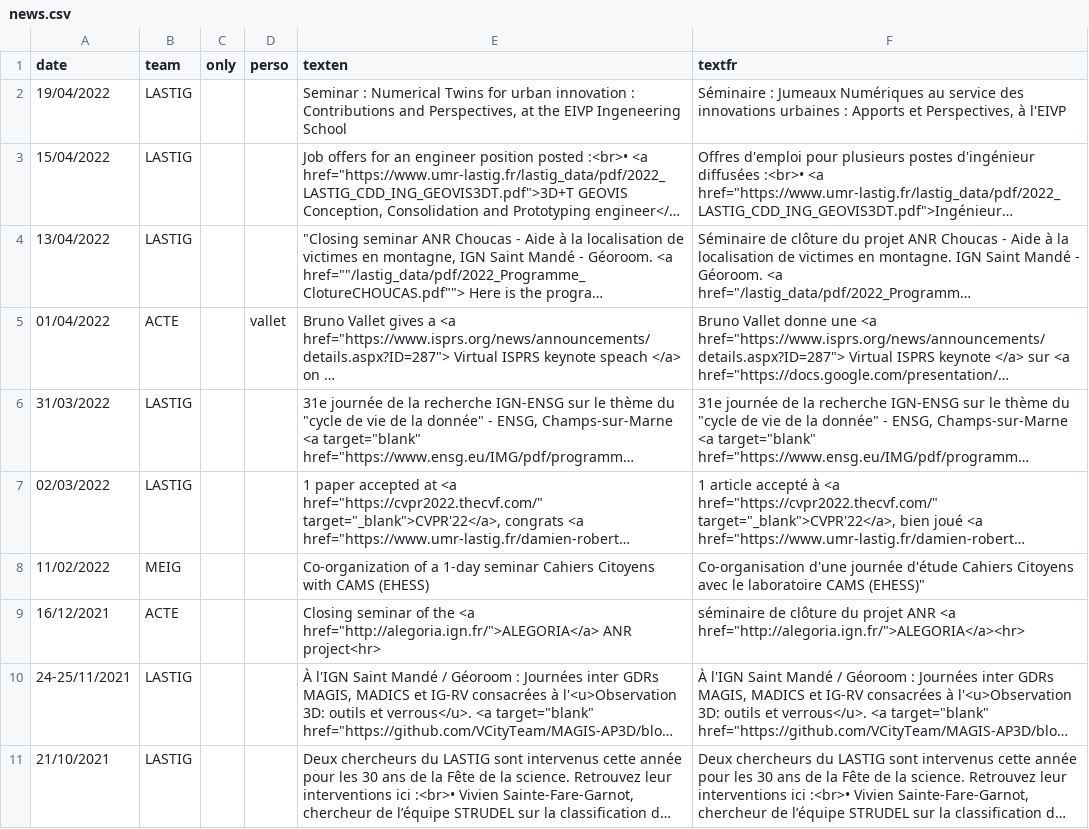
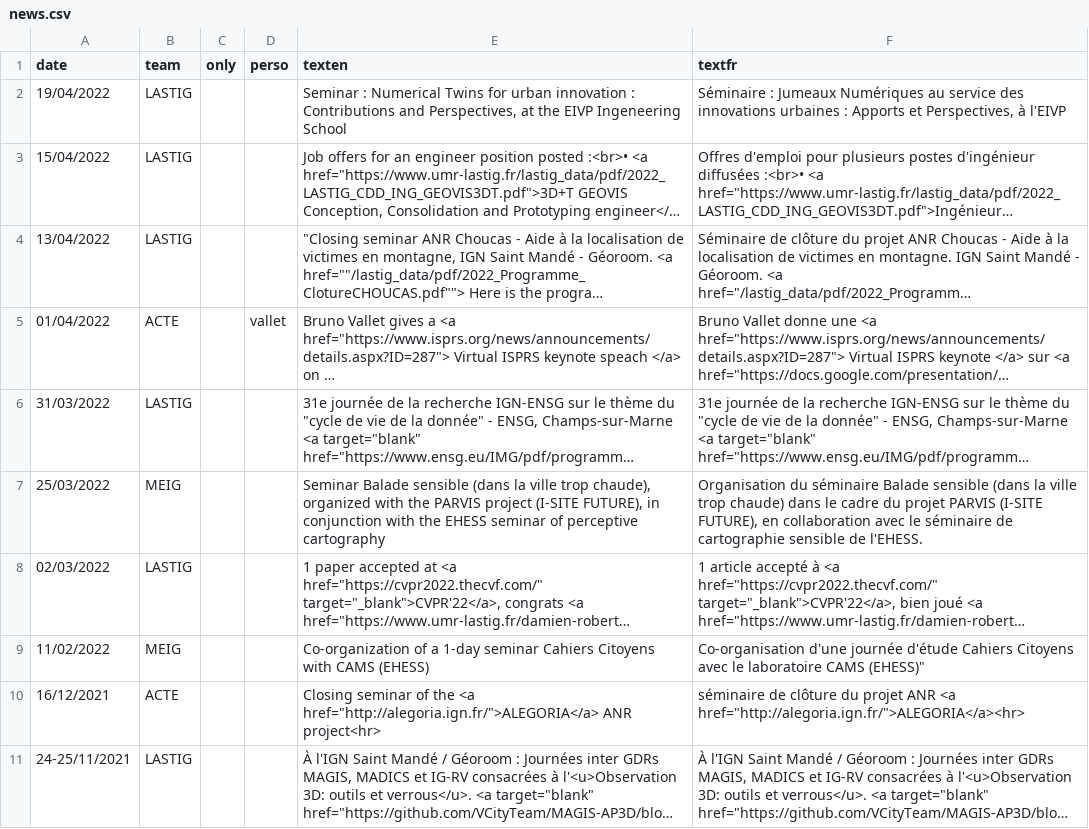
Before and after one commit to umrlastig/lastig_data, a CSV file: news.csv, drawn as a sheet; only a part is shown; the shorter side is filled out with more unchanged rows; long unchanged cells end in …; the diff names each change by its address in the sheet, - before the commit and + after, or states it on an @@ line.

Commit message:
Update news.csv

```diff
--- a/news.csv
+++ b/news.csv
+row 7: 25/03/2022 | MEIG |  |  | Seminar Balade sensible (dans la ville trop chaude), organized with the PARVIS project (I-SITE FUTURE), in conjunction with the EHESS seminar of perceptive cartography | Organisation du séminaire Balade sensible (dans la ville trop chaude) dans le cadre du projet PARVIS (I-SITE FUTURE), en collaboration avec le séminaire de cartographie sensible de l'EHESS.
```
